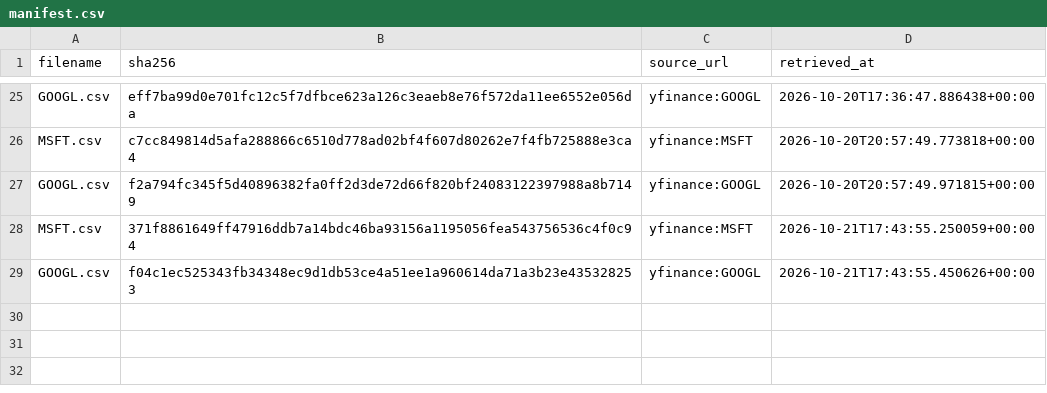
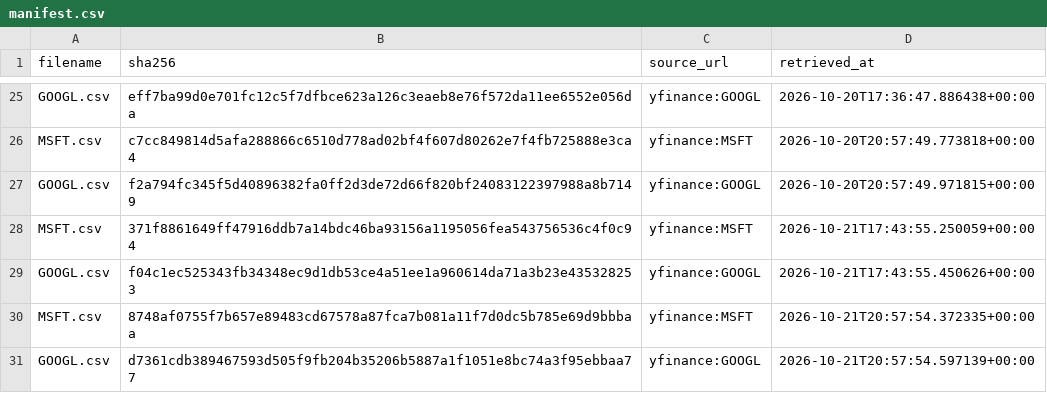
Before and after one commit to tienspz/AICOR, a CSV file: data/raw/market/manifest.csv, drawn as a sheet; only a part is shown, gaps mark what is left out.

```diff
--- a/data/raw/market/manifest.csv
+++ b/data/raw/market/manifest.csv
@@ -29 +29,3 @@ MSFT.csv,371f8861649ff47916ddb7a14bdc46ba93156a1195056fea543756536c4f0c94,yfinan
 GOOGL.csv,f04c1ec525343fb34348ec9d1db53ce4a51ee1a960614da71a3b23e435328253,yfinance:GOOGL,2026-10-21T17:43:55.450626+00:00
+MSFT.csv,8748af0755f7b657e89483cd67578a87fca7b081a11f7d0dc5b785e69d9bbbaa,yfinance:MSFT,2026-10-21T20:57:54.372335+00:00
+GOOGL.csv,d7361cdb389467593d505f9fb204b35206b5887a1f1051e8bc74a3f95ebbaa77,yfinance:GOOGL,2026-10-21T20:57:54.597139+00:00
```
Also changed, not shown: data/processed/market_quarterly.csv, data/raw/market/GOOGL.csv, 2 other files.
